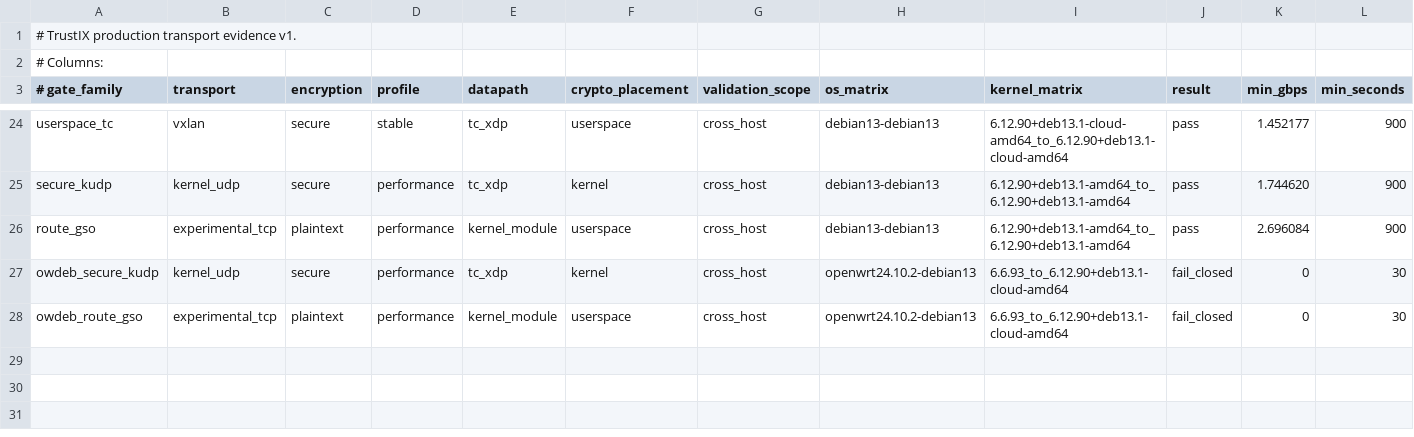
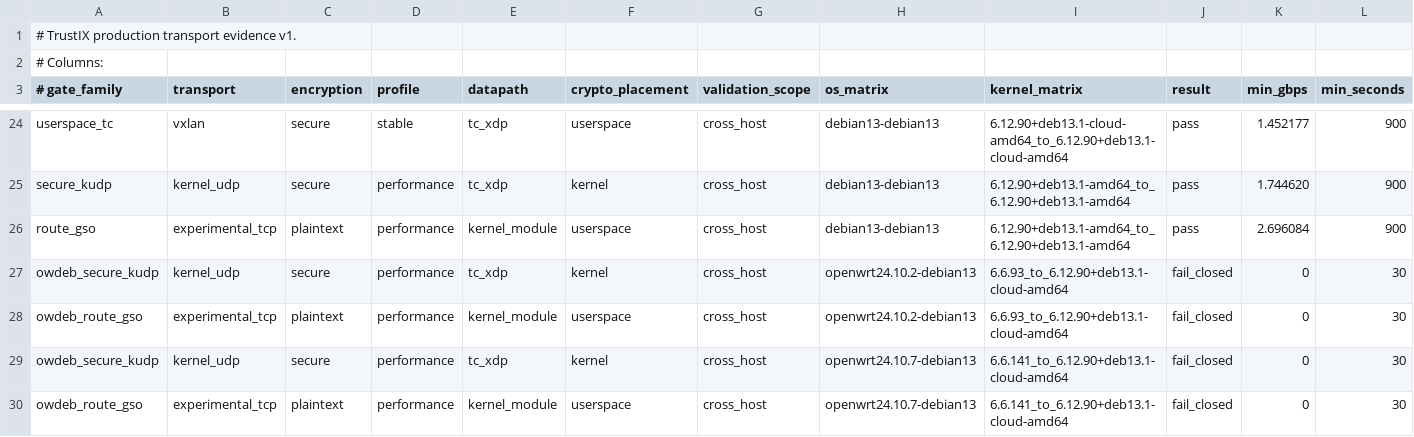
Before and after one commit to Unicode01/TrustIX, a TSV file: scripts/production-transport-evidence.tsv, drawn as a sheet; only a part is shown, gaps mark what is left out; rows hold the shown columns only; the diff names each change by its address in the sheet, - before the commit and + after, or states it on an @@ line.

Commit message:
Record OpenWrt 24.10.7 route-GSO gates

```diff
--- a/scripts/production-transport-evidence.tsv
+++ b/scripts/production-transport-evidence.tsv
+row 29: owdeb_secure_kudp | kernel_udp | secure | performance | tc_xdp | kernel | cross_host | openwrt24.10.7-debian13 | 6.6.141_to_6.12.90+deb13.1-cloud-amd64 | fail_closed | 0 | 30
+row 30: owdeb_route_gso | experimental_tcp | plaintext | performance | kernel_module | userspace | cross_host | openwrt24.10.7-debian13 | 6.6.141_to_6.12.90+deb13.1-cloud-amd64 | fail_closed | 0 | 30
```
Also changed, not shown: 4 other files.
